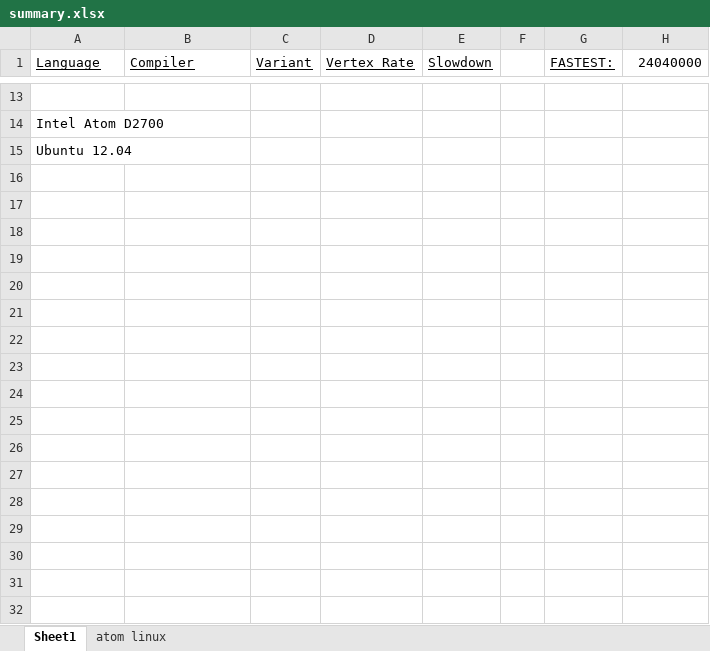
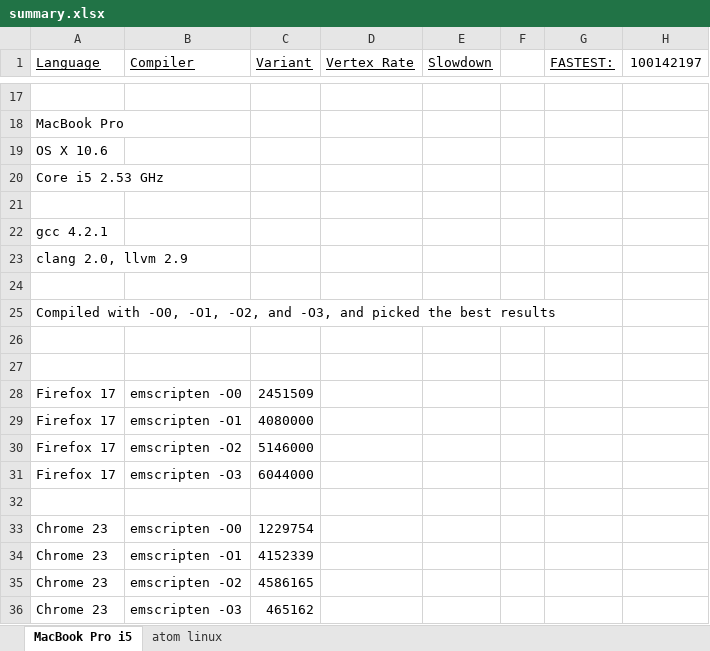
Before and after one commit to chadaustin/Web-Benchmarks, an Excel workbook: summary.xlsx, sheet MacBook Pro i5, drawn as a sheet; only a part is shown, gaps mark what is left out; values as stored, in another font and other column widths than the file's, no borders; addresses are those after the commit; the diff covers the shown part only; the diff names each change by its address in the sheet, - before the commit and + after, or states it on an @@ line.

Commit message:
updated results

```diff
--- a/summary.xlsx (sheet MacBook Pro i5)
+++ b/summary.xlsx (sheet MacBook Pro i5)
-sheet tab: Sheet1
+sheet tab: MacBook Pro i5
-H1: 24040000
+H1: 100142197
-A18 (Language): Intel Atom D2700
+A18 (Language): MacBook Pro
-A19 (Language): Ubuntu 12.04
+A19 (Language): OS X 10.6
+row 20: Core i5 2.53 GHz
+row 21: (empty)
+row 22: gcc 4.2.1
+row 23: clang 2.0, llvm 2.9
+row 24: (empty)
+row 25: Compiled with -O0, -O1, -O2, and -O3, and picked the best results
+row 26: (empty)
+row 27: (empty)
+row 28: Firefox 17 | emscripten -O0 | 2451509
+row 29: Firefox 17 | emscripten -O1 | 4080000
+row 30: Firefox 17 | emscripten -O2 | 5146000
+row 31: Firefox 17 | emscripten -O3 | 6044000
+row 32: (empty)
+row 33: Chrome 23 | emscripten -O0 | 1229754
+row 34: Chrome 23 | emscripten -O1 | 4152339
+row 35: Chrome 23 | emscripten -O2 | 4586165
+row 36: Chrome 23 | emscripten -O3 | 465162
```
Also changed, not shown: 17 added rows, 3 removed rows and 22 edited cells elsewhere in this sheet.
